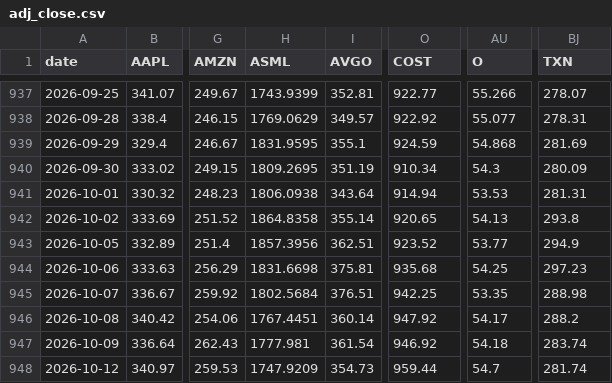
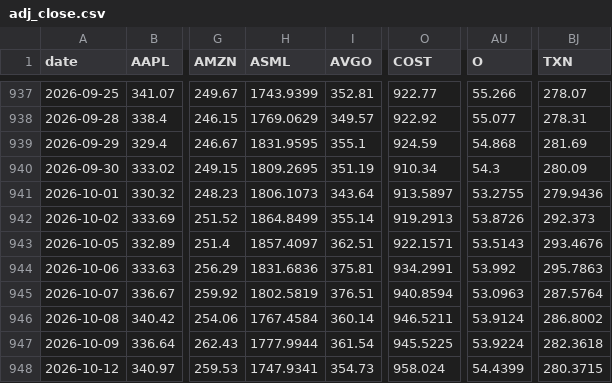
Before and after one commit to YnHaddad/wealth-risk-dashboard, a CSV file: data/market/adj_close.csv, drawn as a sheet; only a part is shown, gaps mark what is left out; the diff covers the shown part only; the diff names each change by its address in the sheet, - before the commit and + after, or states it on an @@ line.

```diff
--- a/data/market/adj_close.csv
+++ b/data/market/adj_close.csv
-H941 (ASML): 1806.0938
+H941 (ASML): 1806.1073
-O941 (COST): 914.94
+O941 (COST): 913.5897
-AU941 (O): 53.53
+AU941 (O): 53.2755
-BJ941 (TXN): 281.31
+BJ941 (TXN): 279.9436
-H942 (ASML): 1864.8358
+H942 (ASML): 1864.8499
-O942 (COST): 920.65
+O942 (COST): 919.2913
-AU942 (O): 54.13
+AU942 (O): 53.8726
-BJ942 (TXN): 293.8
+BJ942 (TXN): 292.373
-H943 (ASML): 1857.3956
+H943 (ASML): 1857.4097
-O943 (COST): 923.52
+O943 (COST): 922.1571
-AU943 (O): 53.77
+AU943 (O): 53.5143
-BJ943 (TXN): 294.9
+BJ943 (TXN): 293.4676
-H944 (ASML): 1831.6698
+H944 (ASML): 1831.6836
-O944 (COST): 935.68
+O944 (COST): 934.2991
-AU944 (O): 54.25
+AU944 (O): 53.992
-BJ944 (TXN): 297.23
+BJ944 (TXN): 295.7863
-H945 (ASML): 1802.5684
+H945 (ASML): 1802.5819
-O945 (COST): 942.25
+O945 (COST): 940.8594
-AU945 (O): 53.35
+AU945 (O): 53.0963
-BJ945 (TXN): 288.98
+BJ945 (TXN): 287.5764
-H946 (ASML): 1767.4451
+H946 (ASML): 1767.4584
-O946 (COST): 947.92
+O946 (COST): 946.5211
-AU946 (O): 54.17
+AU946 (O): 53.9124
-BJ946 (TXN): 288.2
+BJ946 (TXN): 286.8002
-H947 (ASML): 1777.981
+H947 (ASML): 1777.9944
-O947 (COST): 946.92
+O947 (COST): 945.5225
-AU947 (O): 54.18
+AU947 (O): 53.9224
-BJ947 (TXN): 283.74
+BJ947 (TXN): 282.3618
-H948 (ASML): 1747.9209
+H948 (ASML): 1747.9341
-O948 (COST): 959.44
+O948 (COST): 958.024
-AU948 (O): 54.7
+AU948 (O): 54.4399
-BJ948 (TXN): 281.74
+BJ948 (TXN): 280.3715
```
Also changed, not shown: 1 added row and 50 edited cells elsewhere in this file, data/cash_flows.csv, data/market/close.csv, 2 other files.
